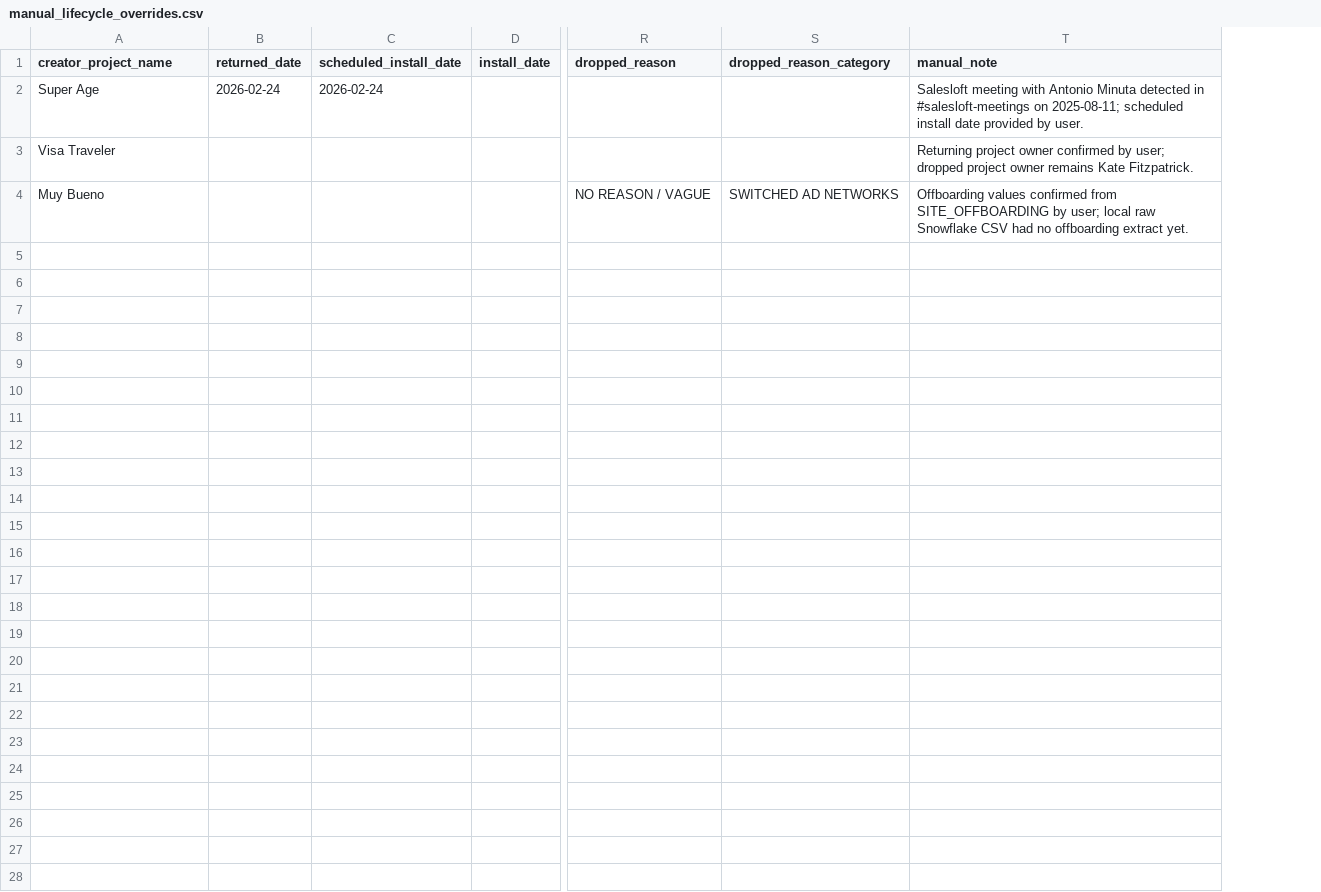
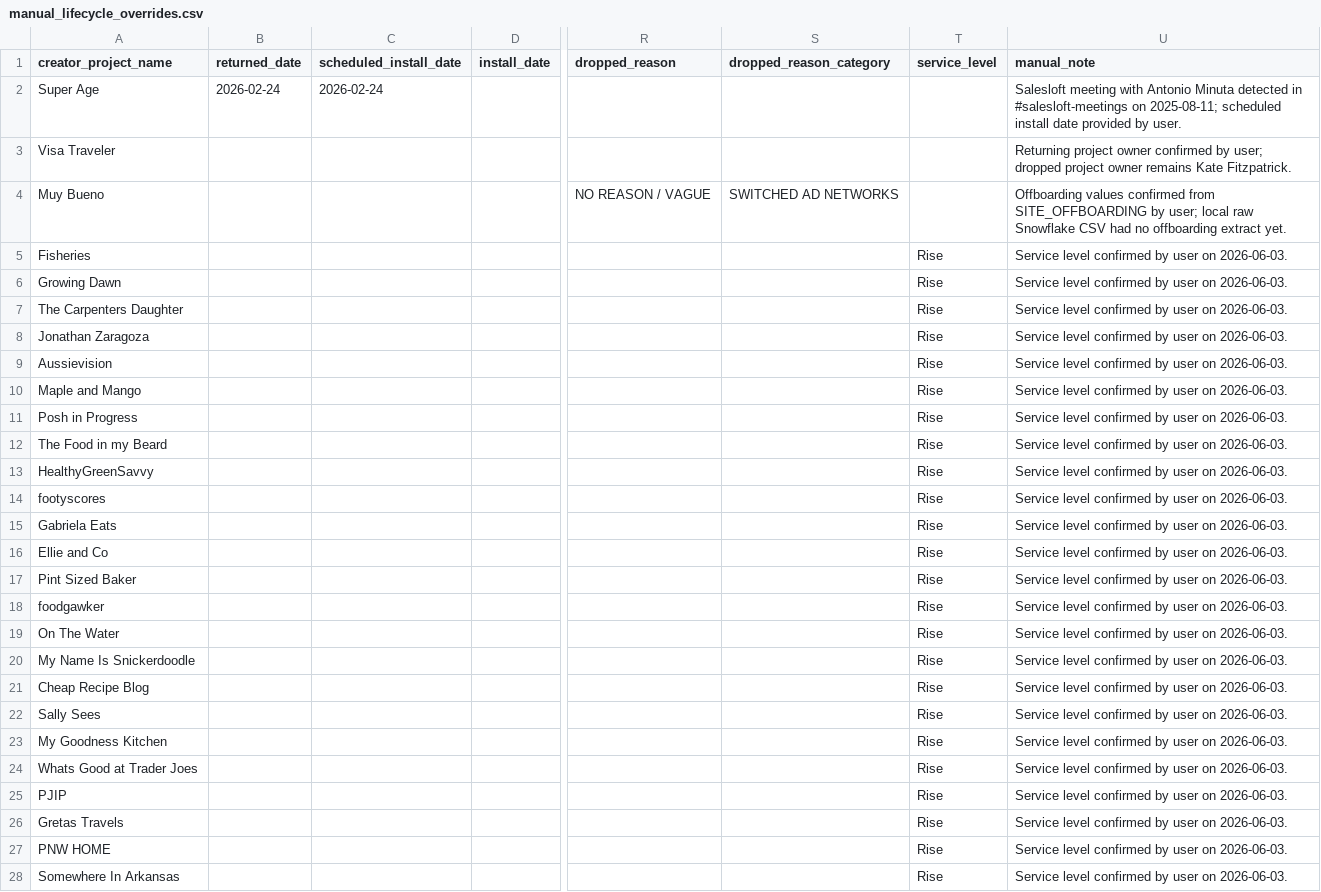
Before and after one commit to asmith-cmyk/dropped-onboards-analysis, a CSV file: data/manual_lifecycle_overrides.csv, drawn as a sheet; only a part is shown, gaps mark what is left out; rows hold the shown columns only; the diff names each change by its address in the sheet, - before the commit and + after, or states it on an @@ line.

Commit message:
Add Rise service level overrides

```diff
--- a/data/manual_lifecycle_overrides.csv
+++ b/data/manual_lifecycle_overrides.csv
+column T (service_level), empty
+row 5: Fisheries |  |  |  |  |  | Rise | Service level confirmed by user on 2026-06-03.
+row 6: Growing Dawn |  |  |  |  |  | Rise | Service level confirmed by user on 2026-06-03.
+row 7: The Carpenters Daughter |  |  |  |  |  | Rise | Service level confirmed by user on 2026-06-03.
+row 8: Jonathan Zaragoza |  |  |  |  |  | Rise | Service level confirmed by user on 2026-06-03.
+row 9: Aussievision |  |  |  |  |  | Rise | Service level confirmed by user on 2026-06-03.
+row 10: Maple and Mango |  |  |  |  |  | Rise | Service level confirmed by user on 2026-06-03.
+row 11: Posh in Progress |  |  |  |  |  | Rise | Service level confirmed by user on 2026-06-03.
+row 12: The Food in my Beard |  |  |  |  |  | Rise | Service level confirmed by user on 2026-06-03.
+row 13: HealthyGreenSavvy |  |  |  |  |  | Rise | Service level confirmed by user on 2026-06-03.
+row 14: footyscores |  |  |  |  |  | Rise | Service level confirmed by user on 2026-06-03.
+row 15: Gabriela Eats |  |  |  |  |  | Rise | Service level confirmed by user on 2026-06-03.
+row 16: Ellie and Co |  |  |  |  |  | Rise | Service level confirmed by user on 2026-06-03.
+row 17: Pint Sized Baker |  |  |  |  |  | Rise | Service level confirmed by user on 2026-06-03.
+row 18: foodgawker |  |  |  |  |  | Rise | Service level confirmed by user on 2026-06-03.
+row 19: On The Water |  |  |  |  |  | Rise | Service level confirmed by user on 2026-06-03.
+row 20: My Name Is Snickerdoodle |  |  |  |  |  | Rise | Service level confirmed by user on 2026-06-03.
+row 21: Cheap Recipe Blog |  |  |  |  |  | Rise | Service level confirmed by user on 2026-06-03.
+row 22: Sally Sees |  |  |  |  |  | Rise | Service level confirmed by user on 2026-06-03.
+row 23: My Goodness Kitchen |  |  |  |  |  | Rise | Service level confirmed by user on 2026-06-03.
+row 24: Whats Good at Trader Joes |  |  |  |  |  | Rise | Service level confirmed by user on 2026-06-03.
+row 25: PJIP |  |  |  |  |  | Rise | Service level confirmed by user on 2026-06-03.
+row 26: Gretas Travels |  |  |  |  |  | Rise | Service level confirmed by user on 2026-06-03.
+row 27: PNW HOME |  |  |  |  |  | Rise | Service level confirmed by user on 2026-06-03.
+row 28: Somewhere In Arkansas |  |  |  |  |  | Rise | Service level confirmed by user on 2026-06-03.
```
Also changed, not shown: outputs/cadence_analysis.csv, outputs/cohort_analysis.csv, 9 other files.
